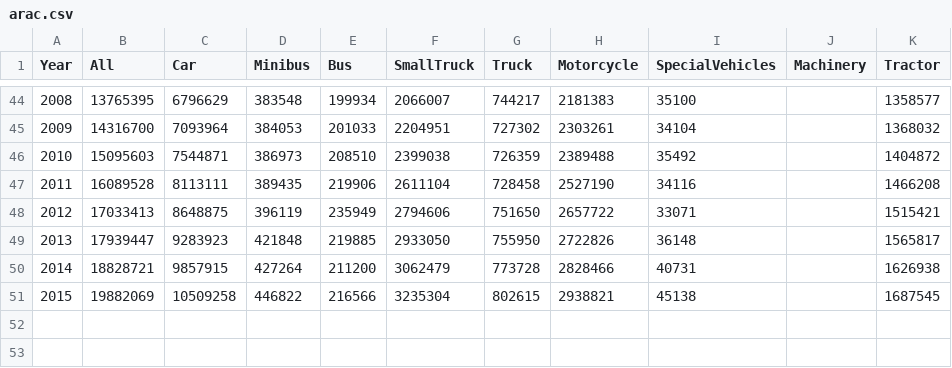
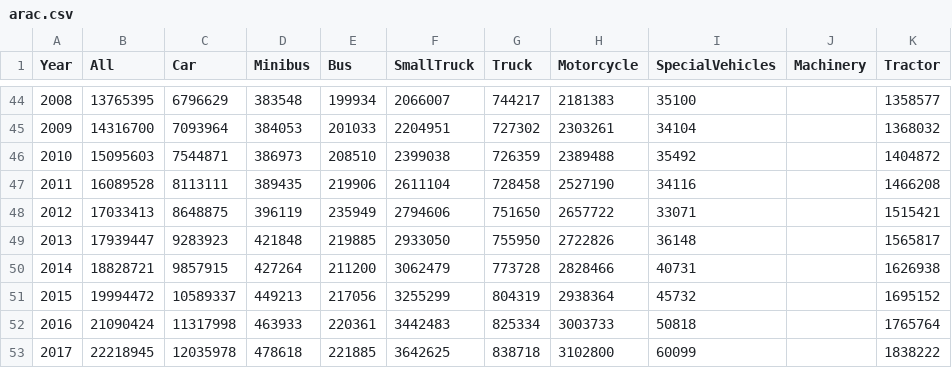
Before and after one commit to atcemgil/notes, a CSV file: data/arac.csv, drawn as a sheet; only a part is shown, gaps mark what is left out.

```diff
--- a/data/arac.csv
+++ b/data/arac.csv
@@ -50,2 +50,4 @@ Year;All;Car;Minibus;Bus;SmallTruck;Truck;Motorcycle;SpecialVehicles;Machinery;T
 2014;18828721;9857915;427264;211200;3062479;773728;2828466;40731;;1626938
-2015;19882069;10509258;446822;216566;3235304;802615;2938821;45138;;1687545
+2015;19994472;10589337;449213;217056;3255299;804319;2938364;45732;;1695152
+2016;21090424;11317998;463933;220361;3442483;825334;3003733;50818;;1765764
+2017;22218945;12035978;478618;221885;3642625;838718;3102800;60099;;1838222
```
Also changed, not shown: 10 other files.
